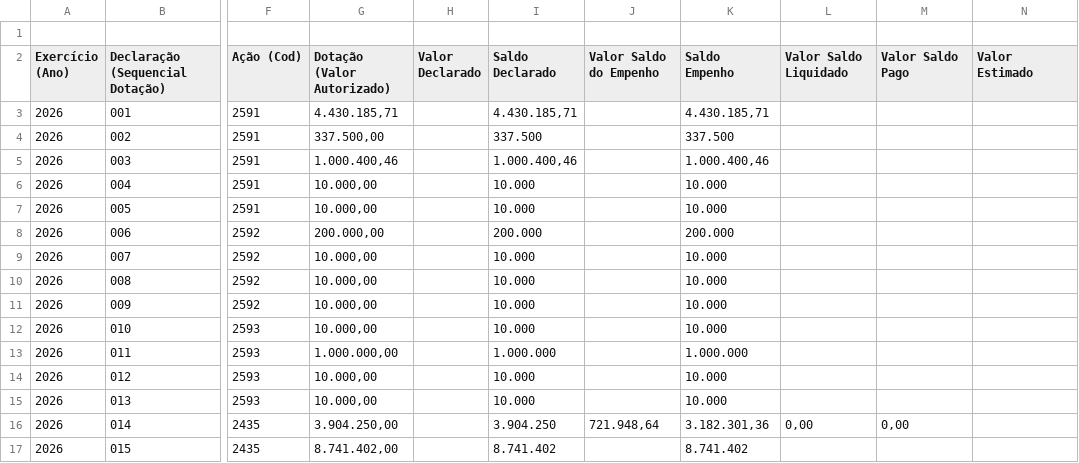
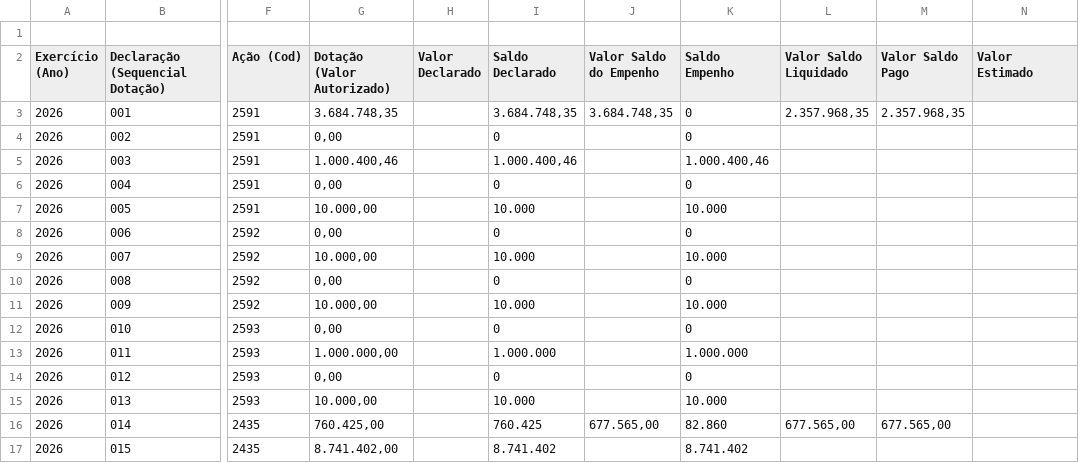
Before and after one commit to gpineconomia/painel-orcamento, a CSV file: data/declarado_empenhado_seq_sap.csv, drawn as a sheet; only a part is shown, gaps mark what is left out; the diff covers the shown part only; the diff names each change by its address in the sheet, - before the commit and + after, or states it on an @@ line.

Commit message:
Atualização automática (21/11/2026 07:30): data/pca_2027_cache.xlsx, data/declarado_empenhado_seq_sap.csv

```diff
--- a/data/declarado_empenhado_seq_sap.csv
+++ b/data/declarado_empenhado_seq_sap.csv
-G3 (Dotação (Valor Autorizado)): 4.430.185,71
+G3 (Dotação (Valor Autorizado)): 3.684.748,35
-I3 (Saldo Declarado): 4.430.185,71
+I3 (Saldo Declarado): 3.684.748,35
-J3 (Valor Saldo do Empenho): (empty)
+J3 (Valor Saldo do Empenho): 3.684.748,35
-K3 (Saldo Empenho): 4.430.185,71
+K3 (Saldo Empenho): 0
-L3 (Valor Saldo Liquidado): (empty)
+L3 (Valor Saldo Liquidado): 2.357.968,35
-M3 (Valor Saldo Pago): (empty)
+M3 (Valor Saldo Pago): 2.357.968,35
-G4 (Dotação (Valor Autorizado)): 337.500,00
+G4 (Dotação (Valor Autorizado)): 0,00
-I4 (Saldo Declarado): 337.500
+I4 (Saldo Declarado): 0
-K4 (Saldo Empenho): 337.500
+K4 (Saldo Empenho): 0
-G6 (Dotação (Valor Autorizado)): 10.000,00
+G6 (Dotação (Valor Autorizado)): 0,00
-I6 (Saldo Declarado): 10.000
+I6 (Saldo Declarado): 0
-K6 (Saldo Empenho): 10.000
+K6 (Saldo Empenho): 0
-G8 (Dotação (Valor Autorizado)): 200.000,00
+G8 (Dotação (Valor Autorizado)): 0,00
-I8 (Saldo Declarado): 200.000
+I8 (Saldo Declarado): 0
-K8 (Saldo Empenho): 200.000
+K8 (Saldo Empenho): 0
-G10 (Dotação (Valor Autorizado)): 10.000,00
+G10 (Dotação (Valor Autorizado)): 0,00
-I10 (Saldo Declarado): 10.000
+I10 (Saldo Declarado): 0
-K10 (Saldo Empenho): 10.000
+K10 (Saldo Empenho): 0
-G12 (Dotação (Valor Autorizado)): 10.000,00
+G12 (Dotação (Valor Autorizado)): 0,00
-I12 (Saldo Declarado): 10.000
+I12 (Saldo Declarado): 0
-K12 (Saldo Empenho): 10.000
+K12 (Saldo Empenho): 0
-G14 (Dotação (Valor Autorizado)): 10.000,00
+G14 (Dotação (Valor Autorizado)): 0,00
-I14 (Saldo Declarado): 10.000
+I14 (Saldo Declarado): 0
-K14 (Saldo Empenho): 10.000
+K14 (Saldo Empenho): 0
-G16 (Dotação (Valor Autorizado)): 3.904.250,00
+G16 (Dotação (Valor Autorizado)): 760.425,00
-I16 (Saldo Declarado): 3.904.250
+I16 (Saldo Declarado): 760.425
-J16 (Valor Saldo do Empenho): 721.948,64
+J16 (Valor Saldo do Empenho): 677.565,00
-K16 (Saldo Empenho): 3.182.301,36
+K16 (Saldo Empenho): 82.860
-L16 (Valor Saldo Liquidado): 0,00
+L16 (Valor Saldo Liquidado): 677.565,00
-M16 (Valor Saldo Pago): 0,00
+M16 (Valor Saldo Pago): 677.565,00
```
Also changed, not shown: 81 edited cells elsewhere in this file, 1 other file.
